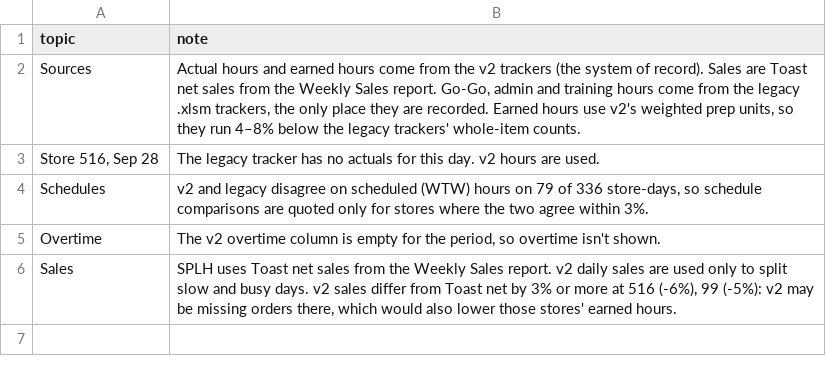
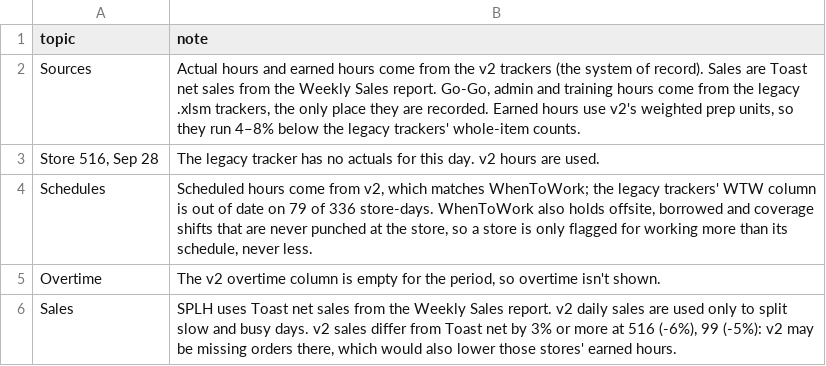
Before and after one commit to kaufmanmlarry-dotcom/LG, a CSV file: analysis/output/data_notes.csv, drawn as a sheet.

```diff
--- a/analysis/output/data_notes.csv
+++ b/analysis/output/data_notes.csv
@@ -3,3 +3,3 @@ Sources,"Actual hours and earned hours come from the v2 trackers (the system of
 "Store 516, Sep 28",The legacy tracker has no actuals for this day. v2 hours are used.
-Schedules,"v2 and legacy disagree on scheduled (WTW) hours on 79 of 336 store-days, so schedule comparisons are quoted only for stores where the two agree within 3%."
+Schedules,"Scheduled hours come from v2, which matches WhenToWork; the legacy trackers' WTW column is out of date on 79 of 336 store-days. WhenToWork also holds offsite, borrowed and coverage shifts that are never punched at the store, so a store is only flagged for working more than its schedule, never less."
 Overtime,"The v2 overtime column is empty for the period, so overtime isn't shown."
```
Also changed, not shown: 2 other files.
